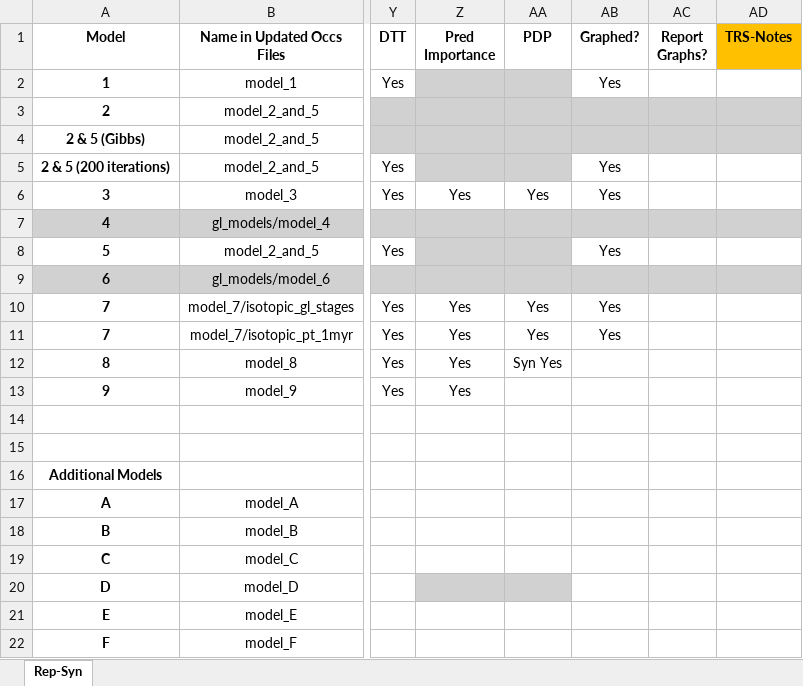
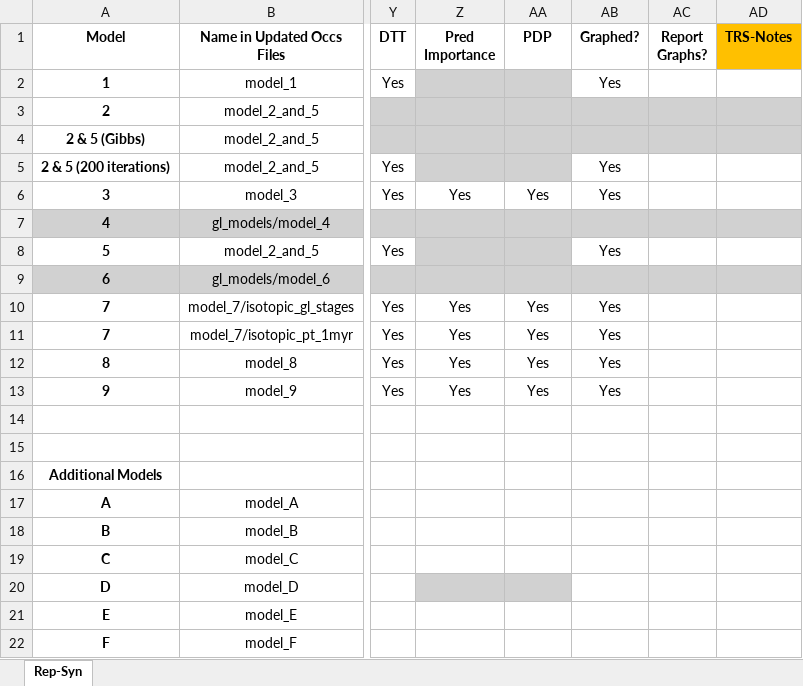
Before and after one commit to shelleylwang/pt_diversity_rates, an Excel workbook: updated_occurrence_analyses/analyses_log_Syn_Rep.xlsm, sheet Rep-Syn, drawn as a sheet; only a part is shown, gaps mark what is left out; values as stored, in another font and other column widths than the file's, no borders; conditional formats not drawn; the diff names each change by its address in the sheet, - before the commit and + after, or states it on an @@ line.

Commit message:
shifting data over so that there is always environmental/stage variable variation within each time bin used for pdp's. Should fix the issue where some truncated pdps are missing variables. Edited model scripts for resubmission

```diff
--- a/updated_occurrence_analyses/analyses_log_Syn_Rep.xlsm (sheet Rep-Syn)
+++ b/updated_occurrence_analyses/analyses_log_Syn_Rep.xlsm (sheet Rep-Syn)
-AA12 (PDP): Syn Yes
+AA12 (PDP): Yes
-AB12:AB13 (Graphed?): (empty)
+AB12:AB13 (Graphed?): Yes
-AA13 (PDP): (empty)
+AA13 (PDP): Yes
```
Also changed, not shown: 10 other files.
